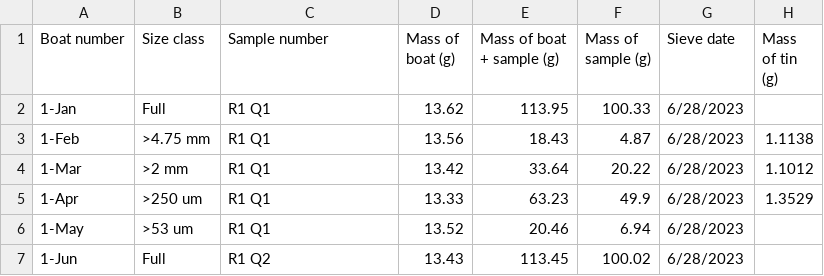
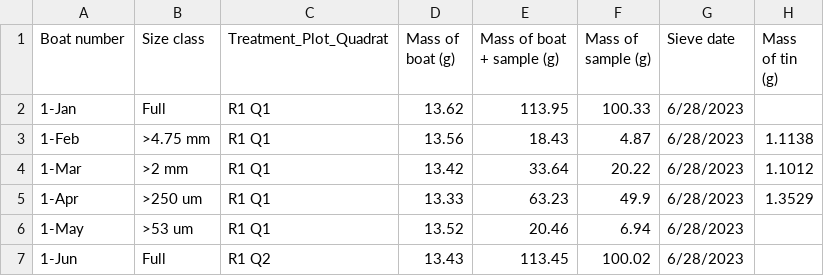
Before and after one commit to chelseamarpeterson/Floodplain-Restoration-Experiment, a CSV file: Soil_Analysis/Raw_Data/Aggregate_Masses_2023.csv, drawn as a sheet; only a part is shown; the diff names each change by its address in the sheet, - before the commit and + after, or states it on an @@ line.

```diff
--- a/Soil_Analysis/Raw_Data/Aggregate_Masses_2023.csv
+++ b/Soil_Analysis/Raw_Data/Aggregate_Masses_2023.csv
-C1: Sample number
+C1: Treatment_Plot_Quadrat
```
Also changed, not shown: Soil_Analysis/Raw_Data/Bulk_Density_June2023.csv, Soil_Analysis/Raw_Data/POM_Results_2025.csv, 24 other files.
